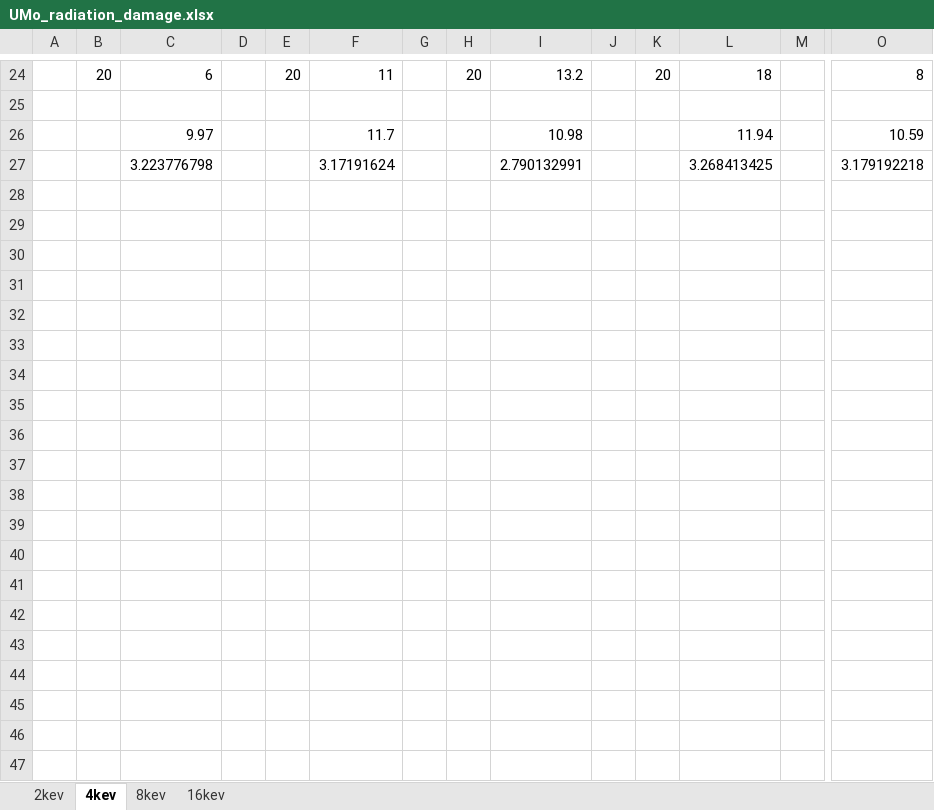
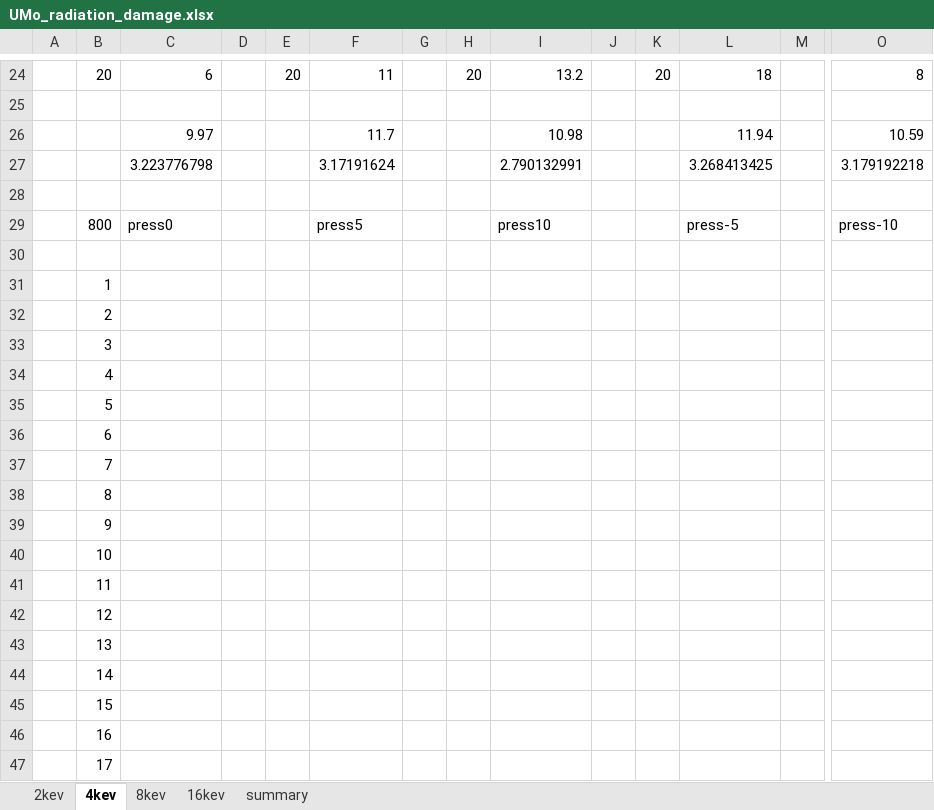
Before and after one commit to benbeeler/spreadsheets, an Excel workbook: USHPRR/UMo_radiation_damage.xlsx, sheet 4kev, drawn as a sheet; only a part is shown, gaps mark what is left out; values as stored, in another font and other column widths than the file's, no borders; rows hold the shown columns only; the diff covers the shown part only; the diff names each change by its address in the sheet, - before the commit and + after, or states it on an @@ line.

```diff
--- a/USHPRR/UMo_radiation_damage.xlsx (sheet 4kev)
+++ b/USHPRR/UMo_radiation_damage.xlsx (sheet 4kev)
+sheet tab: summary
+row 28: (empty)
+row 29:  | 800 | press0 |  |  | press5 |  |  | press10 |  |  | press-5 |  | press-10
+row 30: (empty)
+row 31:  | 1
+row 32:  | 2
+row 33:  | 3
+row 34:  | 4
+row 35:  | 5
+row 36:  | 6
+row 37:  | 7
+row 38:  | 8
+row 39:  | 9
+row 40:  | 10
+row 41:  | 11
+row 42:  | 12
+row 43:  | 13
+row 44:  | 14
+row 45:  | 15
+row 46:  | 16
+row 47:  | 17
```
Also changed, not shown: 58 added rows elsewhere in this sheet, sheet 16kev, sheet 2kev, sheet 8kev, charts or pictures, USHPRR/al_poly_grain_info.xlsx, USHPRR/umo_rad_dam_Edecay.xlsx, 1 other file.
